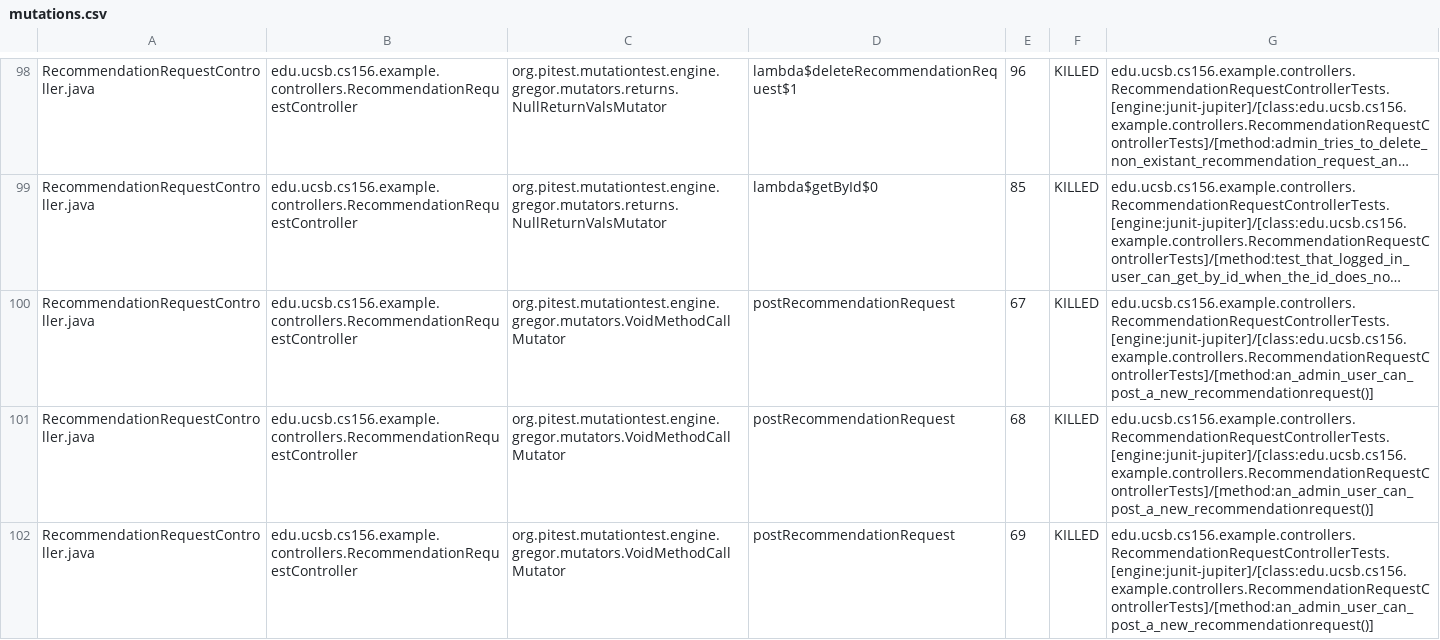
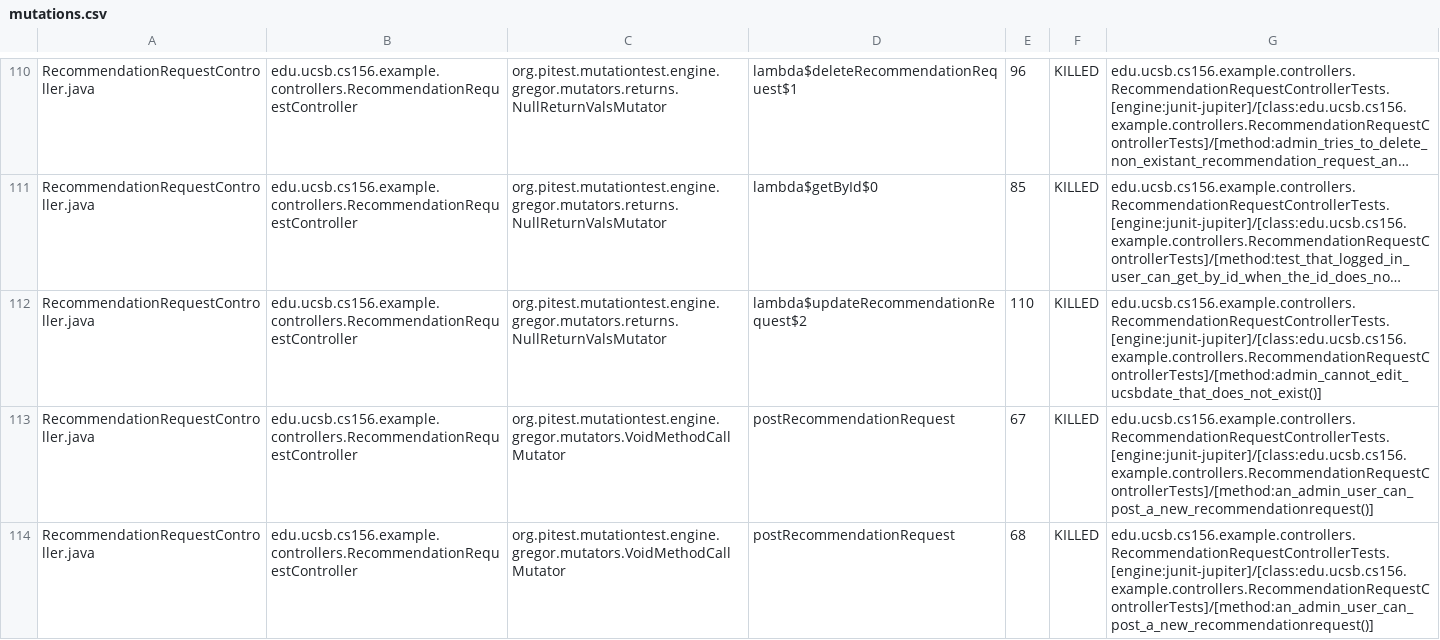
Before and after one commit to ucsb-cs156-f23/team02-f23-5pm-2, a CSV file: pitest/mutations.csv, drawn as a sheet; only a part is shown, gaps mark what is left out; the shorter side is filled out with more unchanged rows; long unchanged cells end in …; the diff covers the shown part only; the diff names each change by its address in the sheet, - before the commit and + after, or states it on an @@ line.

Commit message:
Deploying to gh-pages from @ ucsb-cs156-f23/team02-f23-5pm-2@7799d73f8298c8856713fc3b09056a8be2f559f7 🚀

```diff
--- a/pitest/mutations.csv
+++ b/pitest/mutations.csv
+row 112: RecommendationRequestController.java | edu.ucsb.cs156.example.controllers.RecommendationRequestController | org.pitest.mutationtest.engine.gregor.mutators.returns.NullReturnValsMutator | lambda$updateRecommendationRequest$2 | 110 | KILLED | edu.ucsb.cs156.example.controllers.RecommendationRequestControllerTests.[engine:junit-jupiter]/[class:edu.ucsb.cs156.example.controllers.RecommendationRequestControllerTests]/[method:admin_cannot_edit_ucsbdate_that_does_not_exist()]
```
Also changed, not shown: 7 added rows, 5 moved rows and 35 edited cells elsewhere in this file, 18 other files.
